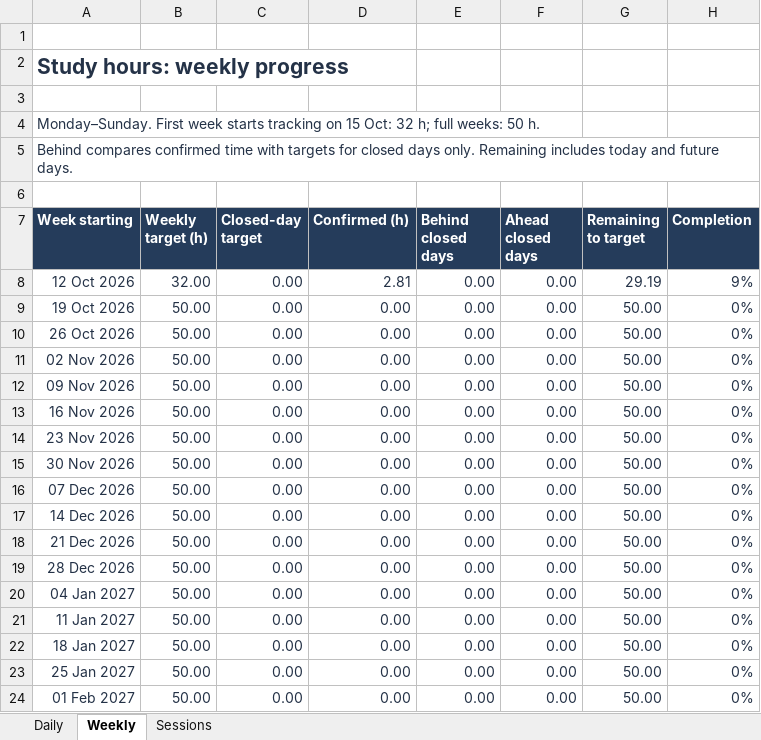
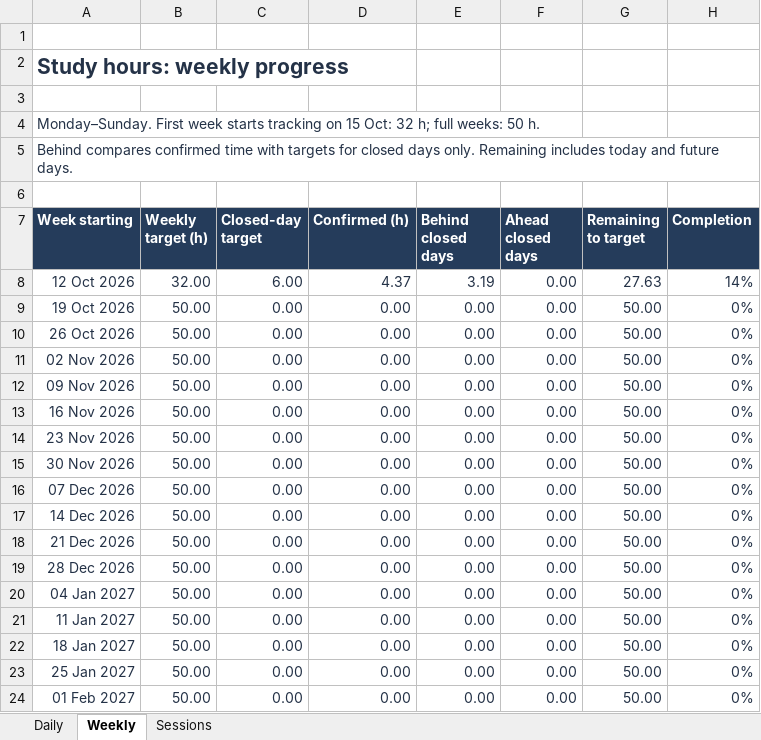
Before and after one commit to satishryali/data-engineering-journey, an Excel workbook: outputs/study-tracker/study-hours.xlsx, sheet Weekly, drawn as a sheet; values as stored, in another font and other column widths than the file's, no borders; conditional formats not drawn; the diff names each change by its address in the sheet, - before the commit and + after, or states it on an @@ line.

```diff
--- a/outputs/study-tracker/study-hours.xlsx (sheet Weekly)
+++ b/outputs/study-tracker/study-hours.xlsx (sheet Weekly)
-C8 (Closed-day target): 0.00
+C8 (Closed-day target): 6.00
-D8 (Confirmed (h)): 2.81
+D8 (Confirmed (h)): 4.37
-E8 (Behind closed days): 0.00
+E8 (Behind closed days): 3.19
-G8 (Remaining to target): 29.19
+G8 (Remaining to target): 27.63
-H8 (Completion): 9%
+H8 (Completion): 14%
```
Also changed, not shown: sheet Sessions, sheet Daily, formulas that keep their value, 42 other files.
